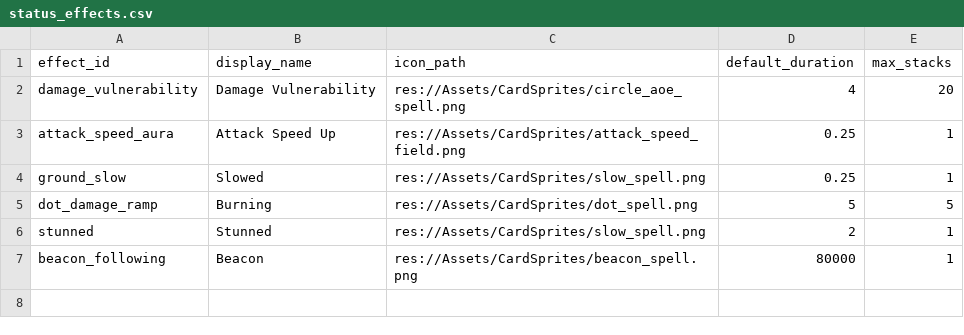
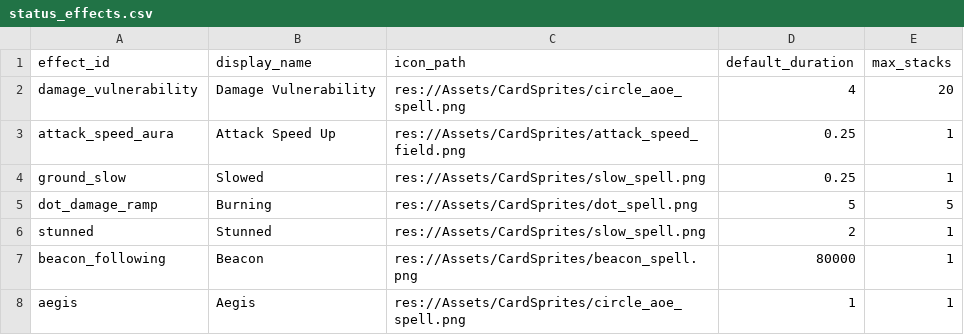
Before and after one commit to Bread5430/roguelike_autobattler, a CSV file: Data/status_effects.csv, drawn as a sheet; the diff names each change by its address in the sheet, - before the commit and + after, or states it on an @@ line.

```diff
--- a/Data/status_effects.csv
+++ b/Data/status_effects.csv
+row 8: aegis | Aegis | res://Assets/CardSprites/circle_aoe_spell.png | 1 | 1
```
Also changed, not shown: Data/items.csv, 11 other files.
